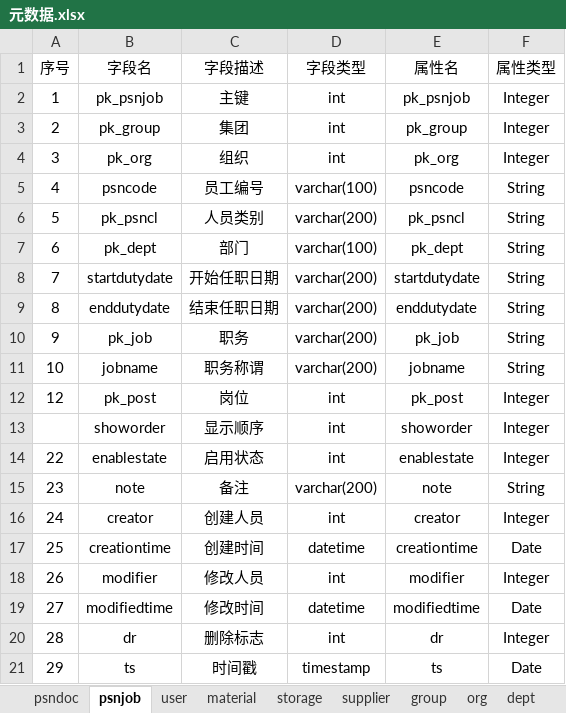
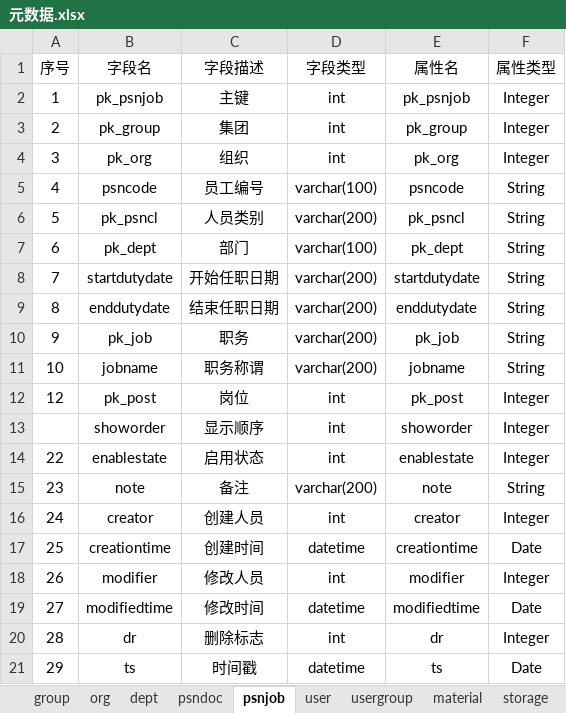
Before and after one commit to wyd288/andnow, an Excel workbook: designdocuments/元数据.xlsx, sheet psnjob, drawn as a sheet; values as stored, in another font and other column widths than the file's, no borders; table styles not drawn; the diff names each change by its address in the sheet, - before the commit and + after, or states it on an @@ line.

```diff
--- a/designdocuments/元数据.xlsx (sheet psnjob)
+++ b/designdocuments/元数据.xlsx (sheet psnjob)
@@ sheet tab order changed: group | org | dept | psndoc | psnjob | user | usergroup | material | storage @@
-D21 (字段类型): timestamp
+D21 (字段类型): datetime
```
Also changed, not shown: sheet group, sheet psndoc, sheet usergroup, sheet user, sheet storage, sheet dept, 3 more sheets, other sheet tabs, 2 other files.
